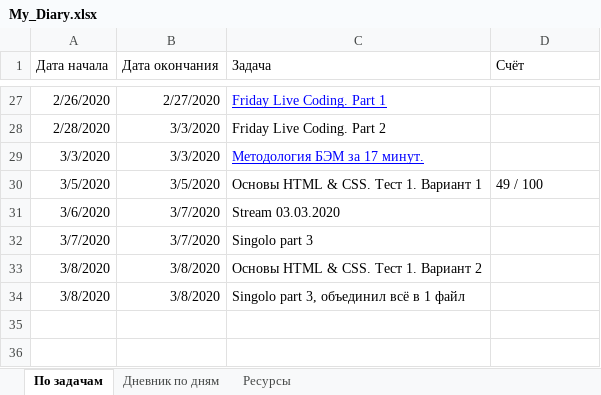
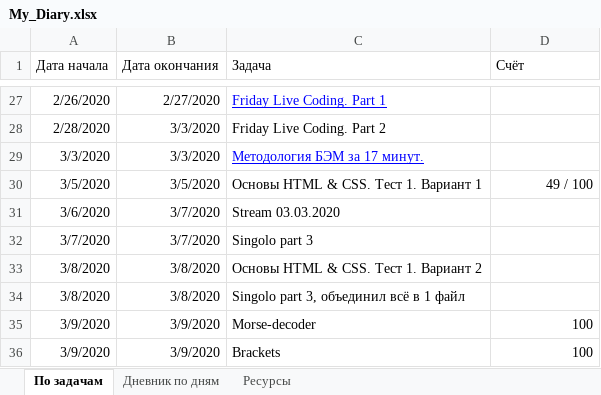
Before and after one commit to AndreiMedvedevSaratov/My_Learning_Diary, an Excel workbook: My_Diary.xlsx, sheet По задачам, drawn as a sheet; only a part is shown, gaps mark what is left out; values as stored, in another font and other column widths than the file's, no borders; the diff names each change by its address in the sheet, - before the commit and + after, or states it on an @@ line.

Commit message:
Update My_Diary.xlsx

```diff
--- a/My_Diary.xlsx (sheet По задачам)
+++ b/My_Diary.xlsx (sheet По задачам)
-D30 alignment: left
+D30 alignment: right
+row 35: 3/9/2020 | 3/9/2020 | Morse-decoder | 100
+row 36: 3/9/2020 | 3/9/2020 | Brackets | 100
```
Also changed, not shown: sheet Дневник по дням, sheet Ресурсы.
